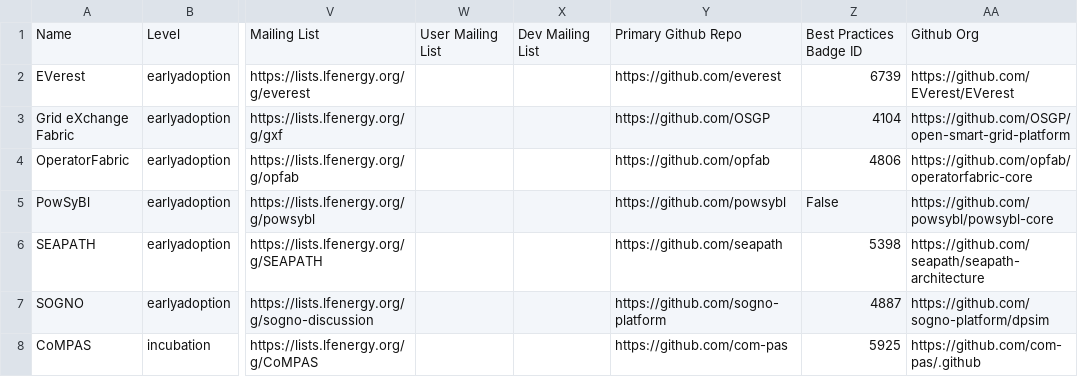
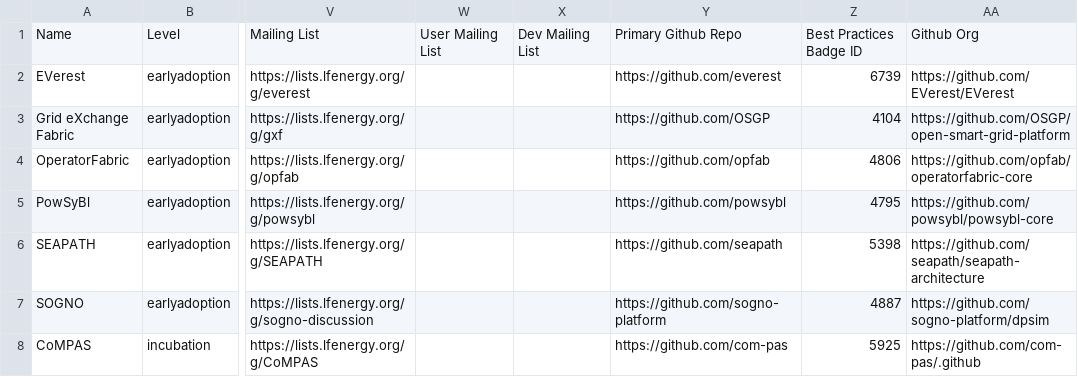
Before and after one commit to lf-energy/tac, a CSV file: _data/projects.csv, drawn as a sheet; only a part is shown, gaps mark what is left out; the diff names each change by its address in the sheet, - before the commit and + after, or states it on an @@ line.

Commit message:
Update Data Sources
Signed-off-by: GitHub <noreply@github.com>

```diff
--- a/_data/projects.csv
+++ b/_data/projects.csv
-Z5: False
+Z5: 4795
```
Also changed, not shown: _data/meeting-agenda-items.csv.
